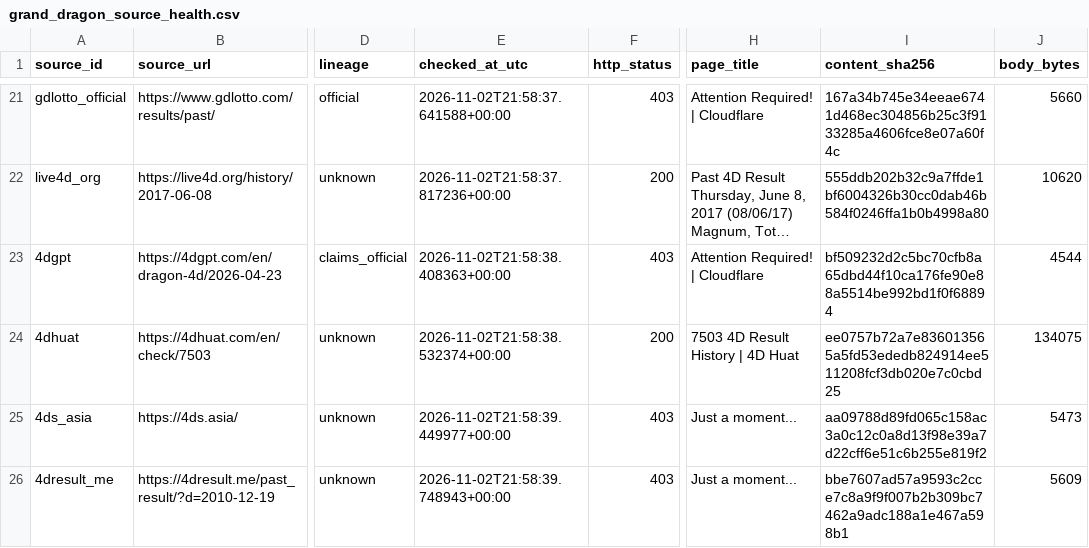
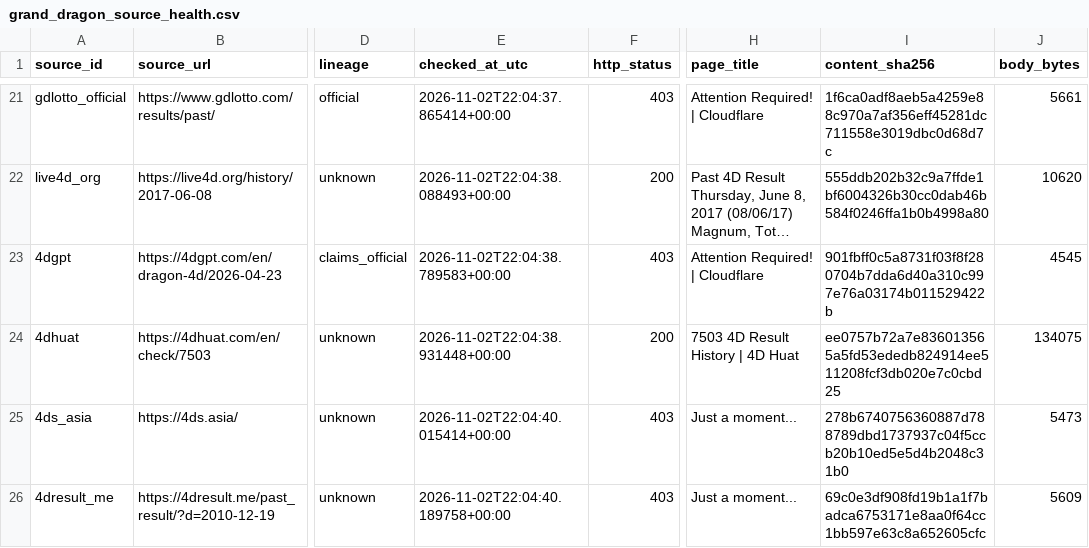
Before and after one commit to riverbird83/malaysia-4d, a CSV file: data/audit/grand_dragon_source_health.csv, drawn as a sheet; only a part is shown, gaps mark what is left out; long unchanged cells end in …; the diff covers the shown part only; the diff names each change by its address in the sheet, - before the commit and + after, or states it on an @@ line.

```diff
--- a/data/audit/grand_dragon_source_health.csv
+++ b/data/audit/grand_dragon_source_health.csv
-E21 (checked_at_utc): 2026-11-02T21:58:37.641588+00:00
+E21 (checked_at_utc): 2026-11-02T22:04:37.865414+00:00
-I21 (content_sha256): 167a34b745e34eeae6741d468ec304856b25c3f9133285a4606fce8e07a60f4c
+I21 (content_sha256): 1f6ca0adf8aeb5a4259e88c970a7af356eff45281dc711558e3019dbc0d68d7c
-J21 (body_bytes): 5660
+J21 (body_bytes): 5661
-E22 (checked_at_utc): 2026-11-02T21:58:37.817236+00:00
+E22 (checked_at_utc): 2026-11-02T22:04:38.088493+00:00
-E23 (checked_at_utc): 2026-11-02T21:58:38.408363+00:00
+E23 (checked_at_utc): 2026-11-02T22:04:38.789583+00:00
-I23 (content_sha256): bf509232d2c5bc70cfb8a65dbd44f10ca176fe90e88a5514be992bd1f0f68894
+I23 (content_sha256): 901fbff0c5a8731f03f8f280704b7dda6d40a310c997e76a03174b011529422b
-J23 (body_bytes): 4544
+J23 (body_bytes): 4545
-E24 (checked_at_utc): 2026-11-02T21:58:38.532374+00:00
+E24 (checked_at_utc): 2026-11-02T22:04:38.931448+00:00
-E25 (checked_at_utc): 2026-11-02T21:58:39.449977+00:00
+E25 (checked_at_utc): 2026-11-02T22:04:40.015414+00:00
-I25 (content_sha256): aa09788d89fd065c158ac3a0c12c0a8d13f98e39a7d22cff6e51c6b255e819f2
+I25 (content_sha256): 278b6740756360887d788789dbd1737937c04f5ccb20b10ed5e5d4b2048c31b0
-E26 (checked_at_utc): 2026-11-02T21:58:39.748943+00:00
+E26 (checked_at_utc): 2026-11-02T22:04:40.189758+00:00
-I26 (content_sha256): bbe7607ad57a9593c2cce7c8a9f9f007b2b309bc7462a9adc188a1e467a598b1
+I26 (content_sha256): 69c0e3df908fd19b1a1f7badca6753171e8aa0f64cc1bb597e63c8a652605cfc
```
Also changed, not shown: 31 edited cells elsewhere in this file, 8 other files.
